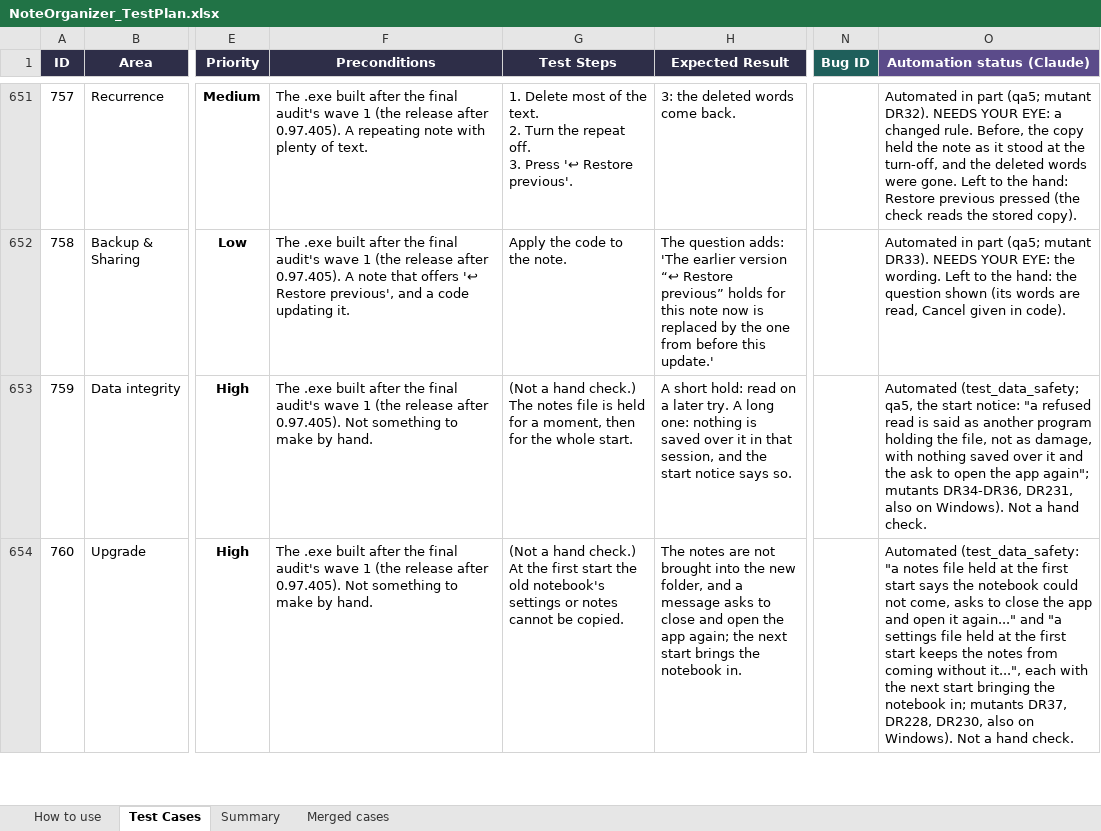
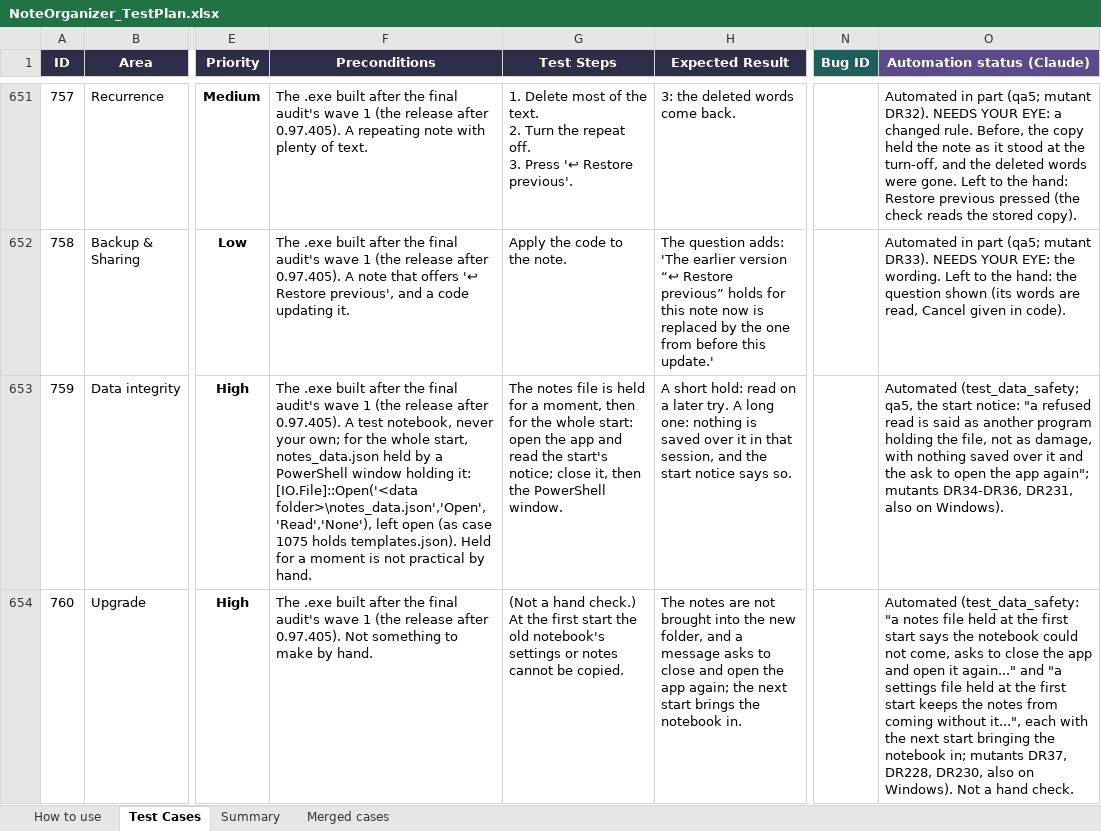
Before and after one commit to AlexandraMoldovan95/noteOrganizer, an Excel workbook: qa/NoteOrganizer_TestPlan.xlsx, sheet Test Cases, drawn as a sheet; only a part is shown, gaps mark what is left out; values as stored, in another font and other column widths than the file's, no borders; conditional formats not drawn; the diff covers the shown part only; the diff names each change by its address in the sheet, - before the commit and + after, or states it on an @@ line.

```diff
--- a/qa/NoteOrganizer_TestPlan.xlsx (sheet Test Cases)
+++ b/qa/NoteOrganizer_TestPlan.xlsx (sheet Test Cases)
-F653 (Preconditions): …after 0.97.405). Not something to make by hand.
+F653 (Preconditions): …after 0.97.405). A test notebook, never your own; for the whole start, notes_data.json held by a PowerShell window holding it: [IO.File]::Open('<data folder>\notes_data.json','Open','Read','None'), left open (as case 1075 holds templates.json). Held for a moment is not practical by hand.
-G653 (Test Steps): (Not a hand check.) The notes file is held for a moment, then for the whole start.
+G653 (Test Steps): The notes file is held for a moment, then for the whole start: open the app and read the start's notice; close it, then the PowerShell window.
-O653 (Automation status (Claude)): …on Windows). Not a hand check.
+O653 (Automation status (Claude)): …on Windows).
```
Also changed, not shown: 47 edited cells elsewhere in this sheet, 5 other files.
